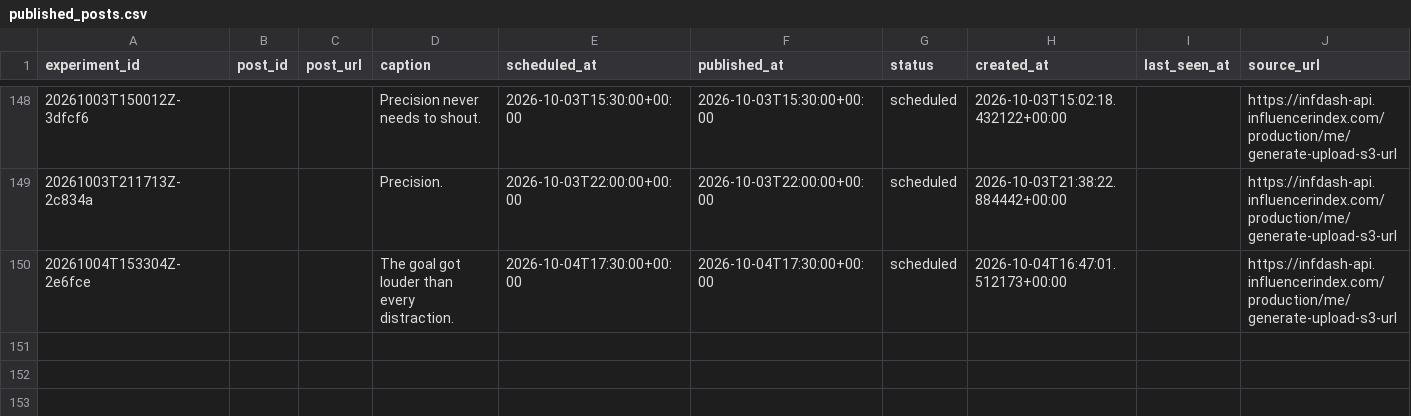
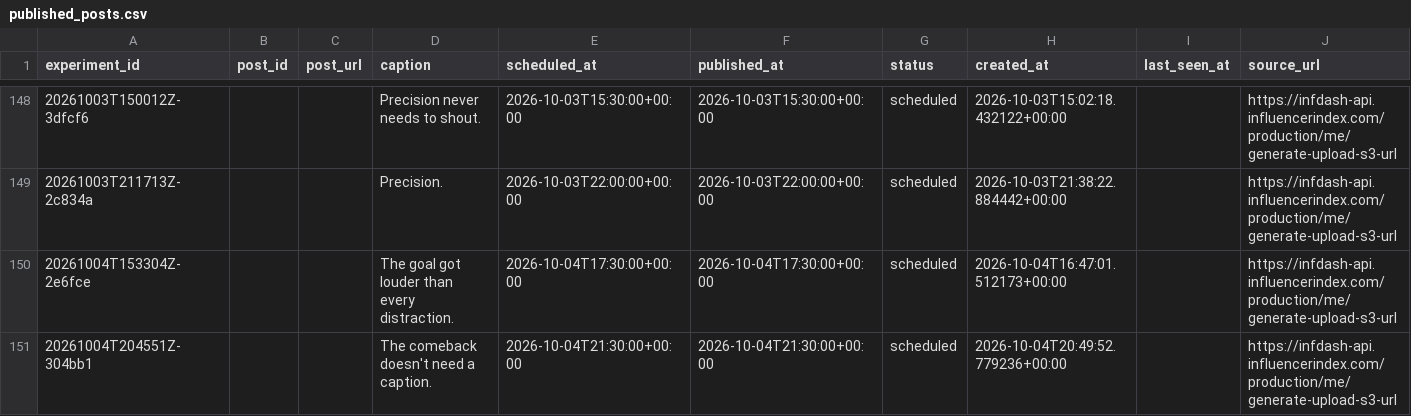
Before and after one commit to Wahb-tech/video-pipeline, a CSV file: data/published_posts.csv, drawn as a sheet; only a part is shown, gaps mark what is left out; the diff names each change by its address in the sheet, - before the commit and + after, or states it on an @@ line.

```diff
--- a/data/published_posts.csv
+++ b/data/published_posts.csv
+row 151: 20261004T204551Z-304bb1 |  |  | The comeback doesn't need a caption. | 2026-10-04T21:30:00+00:00 | 2026-10-04T21:30:00+00:00 | scheduled | 2026-10-04T20:49:52.779236+00:00 |  | https://infdash-api.influencerindex.com/production/me/generate-upload-s3-url
```
